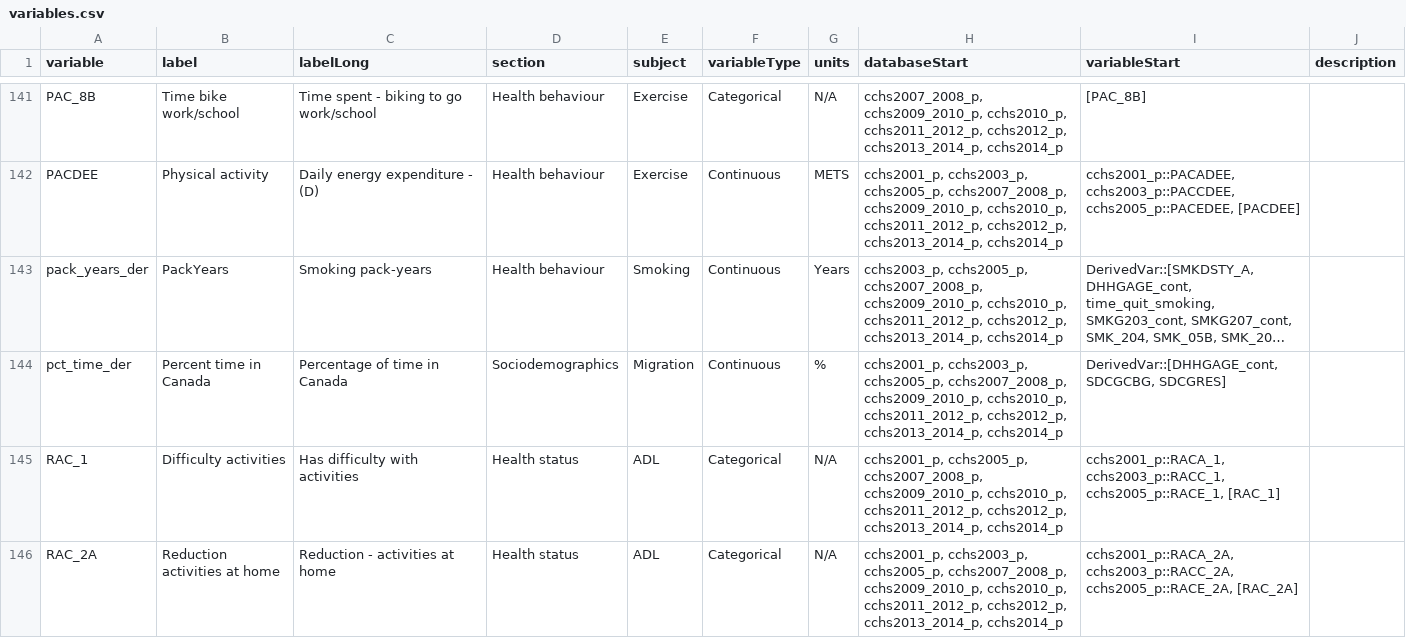
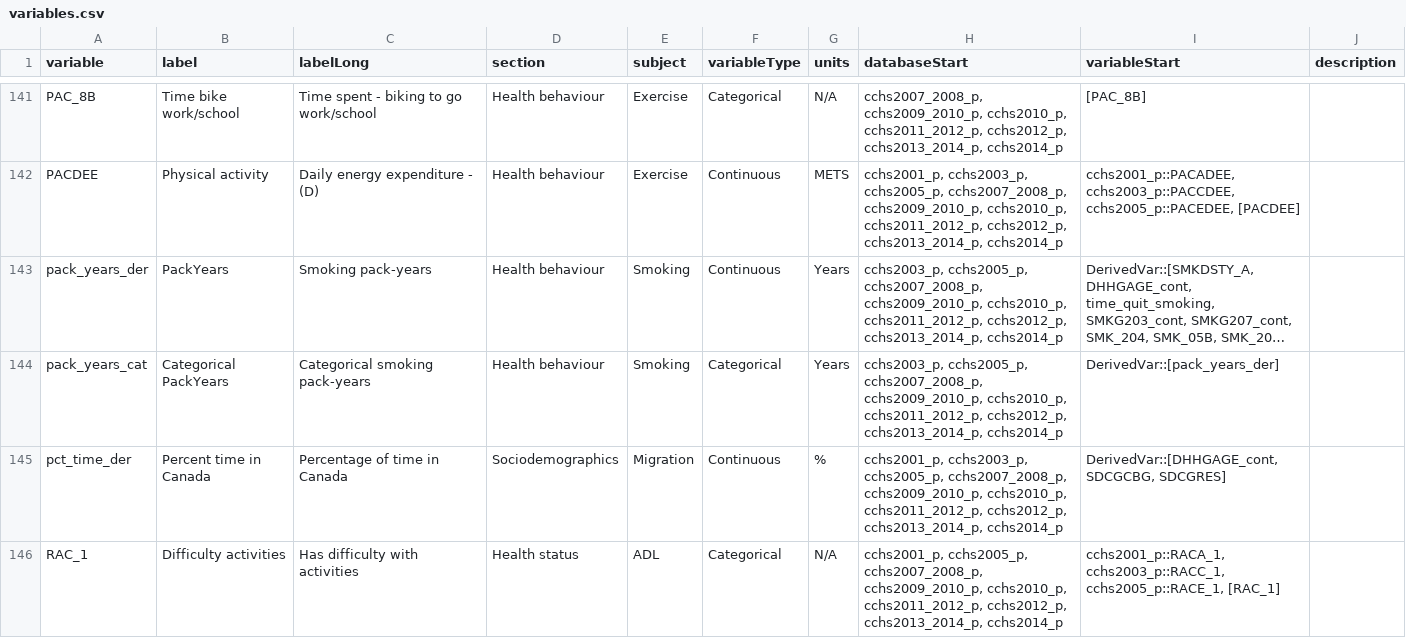
Before and after one commit to Big-Life-Lab/cchsflow, a CSV file: inst/extdata/variables.csv, drawn as a sheet; only a part is shown, gaps mark what is left out; the shorter side is filled out with more unchanged rows; long unchanged cells end in …; the diff names each change by its address in the sheet, - before the commit and + after, or states it on an @@ line.

```diff
--- a/inst/extdata/variables.csv
+++ b/inst/extdata/variables.csv
+row 144: pack_years_cat | Categorical PackYears | Categorical smoking pack-years | Health behaviour | Smoking | Categorical | Years | cchs2003_p, cchs2005_p, cchs2007_2008_p, cchs2009_2010_p, cchs2010_p, cchs2011_2012_p, cchs2012_p, cchs2013_2014_p, cchs2014_p | DerivedVar::[pack_years_der]
```
Also changed, not shown: inst/extdata/variable_details.csv, 8 other files.
